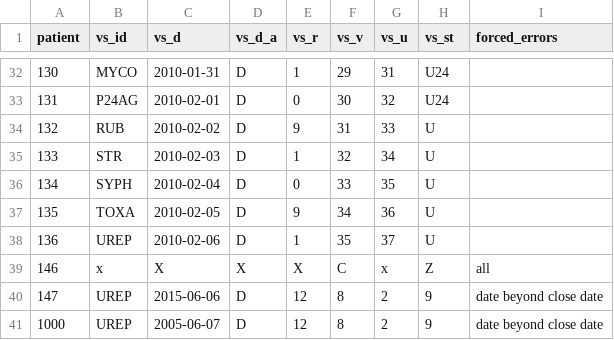
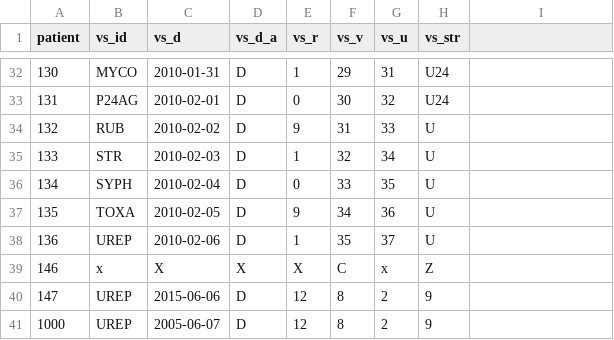
Before and after one commit to ldriggen-iu/qa-checks-r, a CSV file: input/tblLAB_VIRO.csv, drawn as a sheet; only a part is shown, gaps mark what is left out; the diff names each change by its address in the sheet, - before the commit and + after, or states it on an @@ line.

```diff
--- a/input/tblLAB_VIRO.csv
+++ b/input/tblLAB_VIRO.csv
-H1: vs_st
+H1: vs_str
-I1: forced_errors
+I1: (empty)
-I39: all
+I39: (empty)
-I40:I41: date beyond close date
+I40:I41: (empty)
```
Also changed, not shown: input/Specification_of_required_and_optional_columns.tsv, input/tblBAS.csv, 28 other files.
